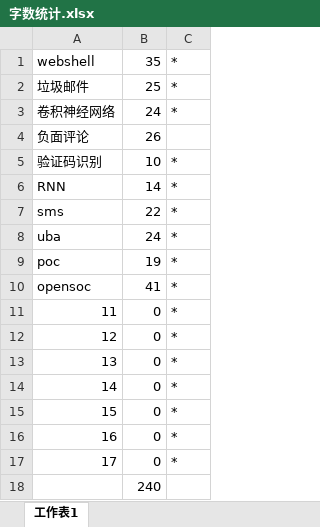
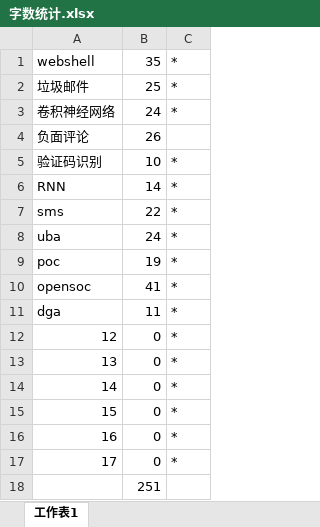
Before and after one commit to duoergun0729/2book, an Excel workbook: doc/字数统计.xlsx, sheet 工作表1, drawn as a sheet; values as stored, in another font and other column widths than the file's, no borders; removed rows and columns are numbered as before the commit, all else as after; the diff names each change by its address in the sheet, - before the commit and + after, or states it on an @@ line.

```diff
--- a/doc/字数统计.xlsx (sheet 工作表1)
+++ b/doc/字数统计.xlsx (sheet 工作表1)
-row 11: 11 | 0 | *
+row 11: dga | 11 | *
-B18: 240
+B18: 251
```
Also changed, not shown: 1 other file.
